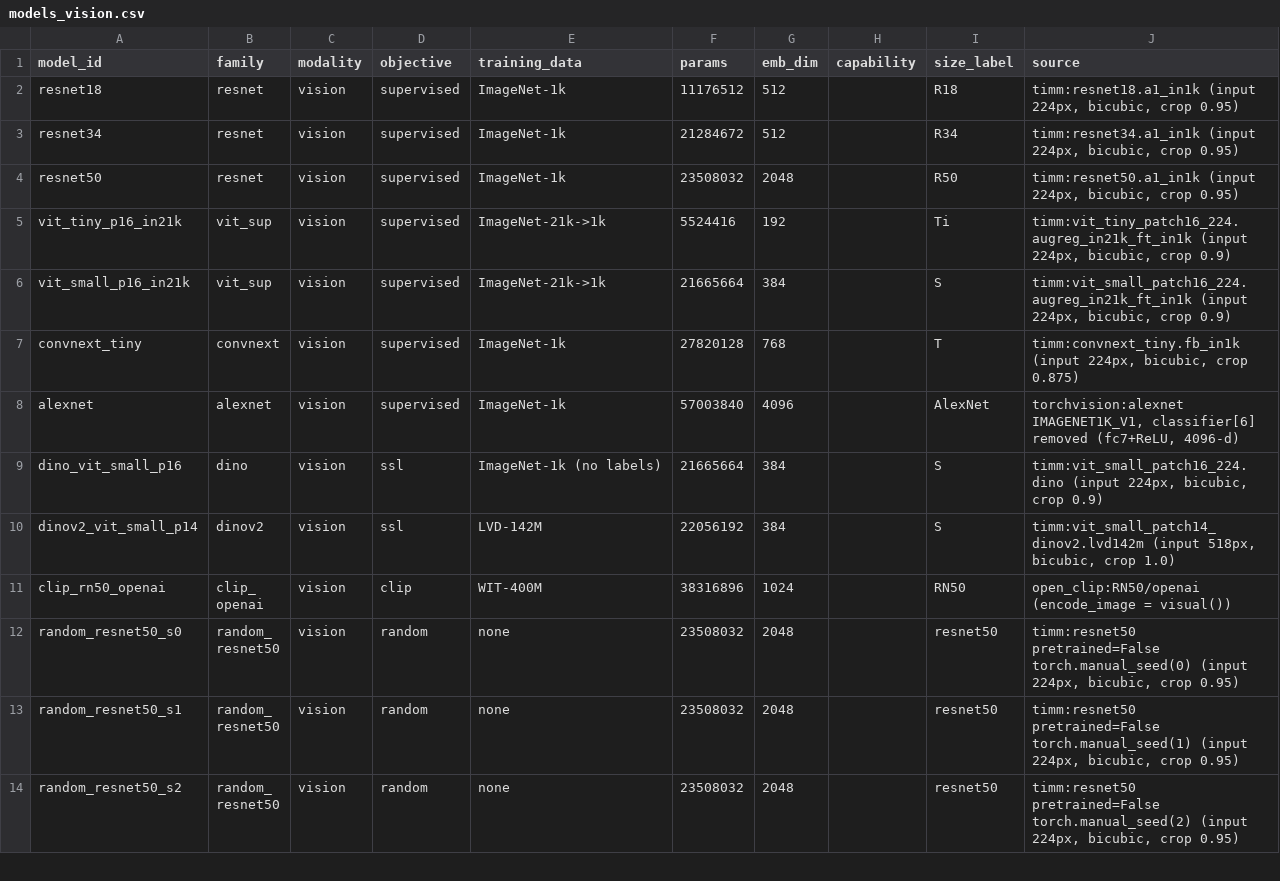
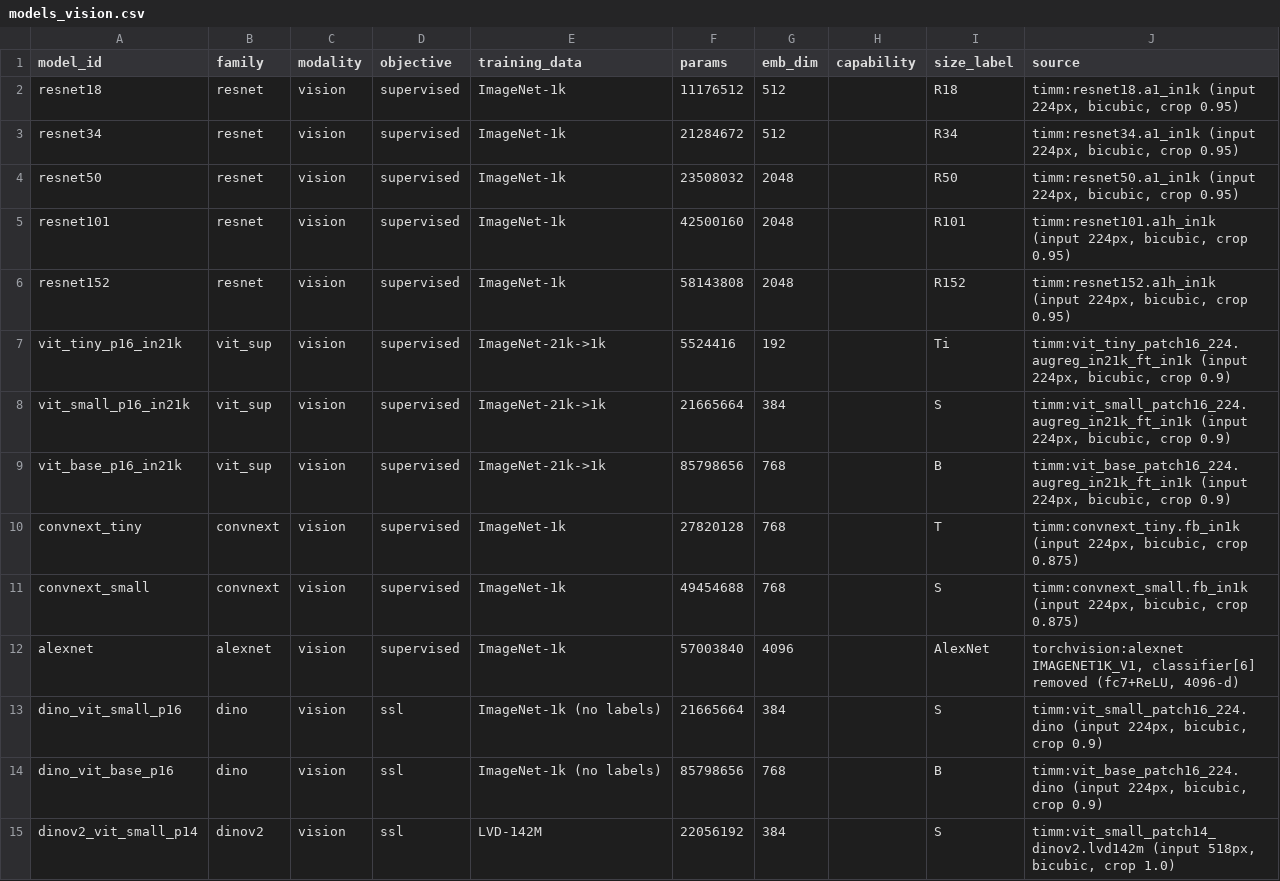
Before and after one commit to MDavis3/platonic-brain-index, a CSV file: artifacts/models_vision.csv, drawn as a sheet; only a part is shown; the shorter side is filled out with more unchanged rows; the diff covers the shown part only.

```diff
--- a/artifacts/models_vision.csv
+++ b/artifacts/models_vision.csv
@@ -4,7 +4,12 @@ resnet34,resnet,vision,supervised,ImageNet-1k,21284672,512,,R34,"timm:resnet34.a
 resnet50,resnet,vision,supervised,ImageNet-1k,23508032,2048,,R50,"timm:resnet50.a1_in1k (input 224px, bicubic, crop 0.95)"
+resnet101,resnet,vision,supervised,ImageNet-1k,42500160,2048,,R101,"timm:resnet101.a1h_in1k (input 224px, bicubic, crop 0.95)"
+resnet152,resnet,vision,supervised,ImageNet-1k,58143808,2048,,R152,"timm:resnet152.a1h_in1k (input 224px, bicubic, crop 0.95)"
 vit_tiny_p16_in21k,vit_sup,vision,supervised,ImageNet-21k->1k,5524416,192,,Ti,"timm:vit_tiny_patch16_224.augreg_in21k_ft_in1k (input 224px, bicubic, crop 0.9)"
 vit_small_p16_in21k,vit_sup,vision,supervised,ImageNet-21k->1k,21665664,384,,S,"timm:vit_small_patch16_224.augreg_in21k_ft_in1k (input 224px, bicubic, crop 0.9)"
+vit_base_p16_in21k,vit_sup,vision,supervised,ImageNet-21k->1k,85798656,768,,B,"timm:vit_base_patch16_224.augreg_in21k_ft_in1k (input 224px, bicubic, crop 0.9)"
 convnext_tiny,convnext,vision,supervised,ImageNet-1k,27820128,768,,T,"timm:convnext_tiny.fb_in1k (input 224px, bicubic, crop 0.875)"
+convnext_small,convnext,vision,supervised,ImageNet-1k,49454688,768,,S,"timm:convnext_small.fb_in1k (input 224px, bicubic, crop 0.875)"
 alexnet,alexnet,vision,supervised,ImageNet-1k,57003840,4096,,AlexNet,"torchvision:alexnet IMAGENET1K_V1, classifier[6] removed (fc7+ReLU, 4096-d)"
 dino_vit_small_p16,dino,vision,ssl,ImageNet-1k (no labels),21665664,384,,S,"timm:vit_small_patch16_224.dino (input 224px, bicubic, crop 0.9)"
+dino_vit_base_p16,dino,vision,ssl,ImageNet-1k (no labels),85798656,768,,B,"timm:vit_base_patch16_224.dino (input 224px, bicubic, crop 0.9)"
 dinov2_vit_small_p14,dinov2,vision,ssl,LVD-142M,22056192,384,,S,"timm:vit_small_patch14_dinov2.lvd142m (input 518px, bicubic, crop 1.0)"
```
Also changed, not shown: 5 added rows elsewhere in this file, 30 other files.
